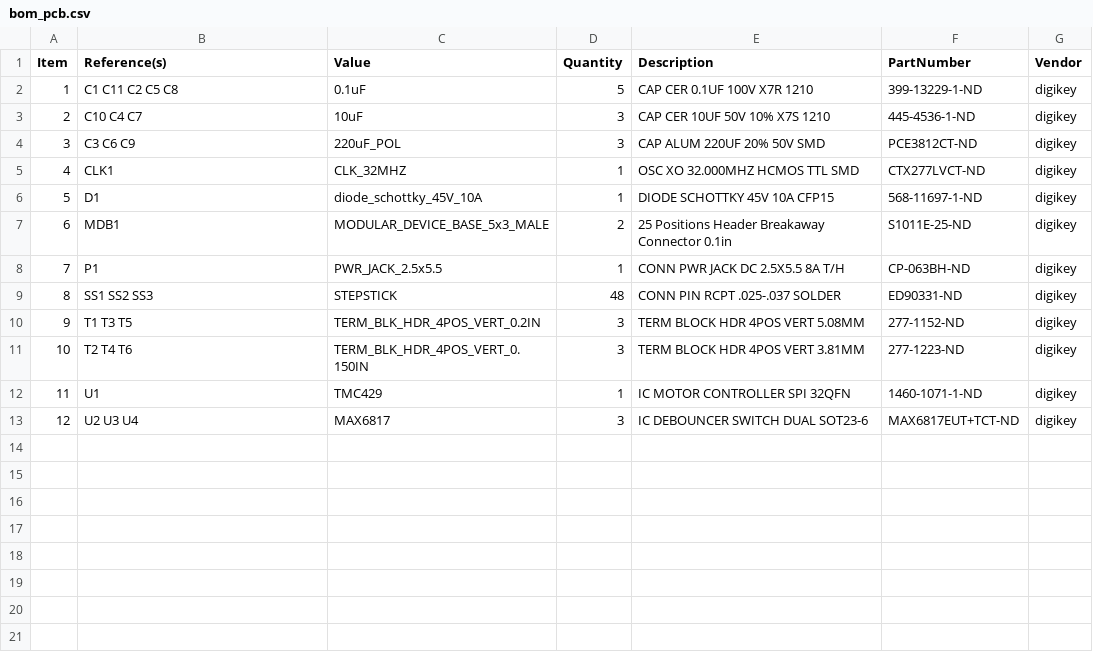
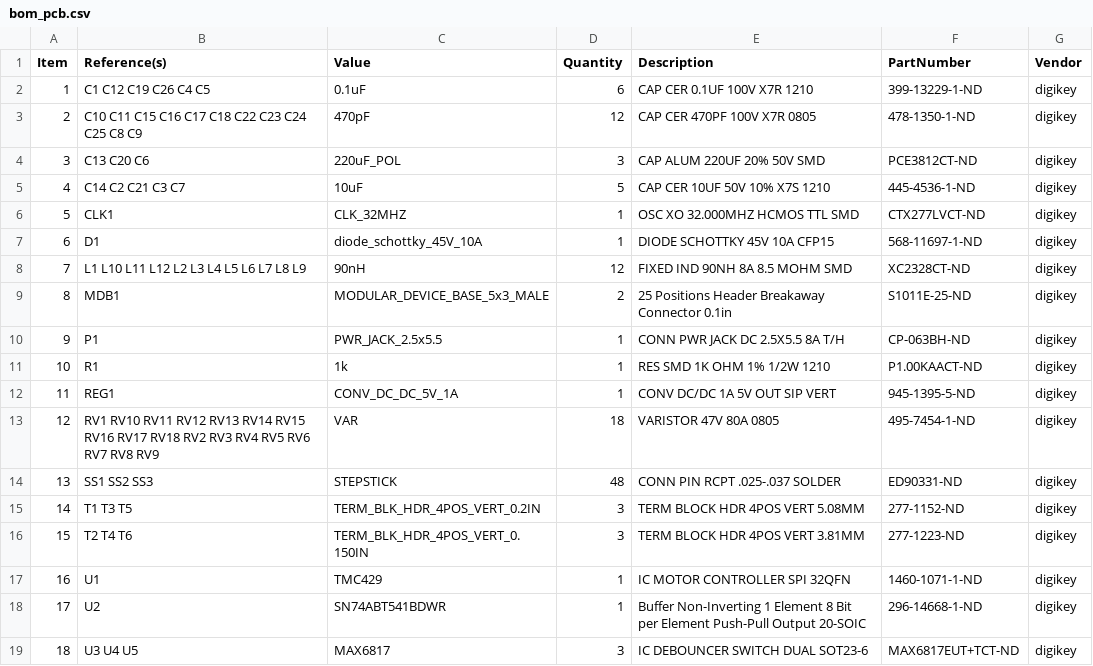
Before and after one commit to janelia-kicad/stepper_controller_5x3, a CSV file: bom/bom_pcb.csv, drawn as a sheet; removed rows and columns are numbered as before the commit, all else as after; the diff names each change by its address in the sheet, - before the commit and + after, or states it on an @@ line.

```diff
--- a/bom/bom_pcb.csv
+++ b/bom/bom_pcb.csv
-B2 (Reference(s)): C1 C11 C2 C5 C8
+B2 (Reference(s)): C1 C12 C19 C26 C4 C5
-D2 (Quantity): 5
+D2 (Quantity): 6
-row 3: 2 | C10 C4 C7 | 10uF | 3 | CAP CER 10UF 50V 10% X7S 1210 | 445-4536-1-ND | digikey
+row 3: 2 | C10 C11 C15 C16 C17 C18 C22 C23 C24 C25 C8 C9 | 470pF | 12 | CAP CER 470PF 100V X7R 0805 | 478-1350-1-ND | digikey
-B4 (Reference(s)): C3 C6 C9
+B4 (Reference(s)): C13 C20 C6
+row 5: 4 | C14 C2 C21 C3 C7 | 10uF | 5 | CAP CER 10UF 50V 10% X7S 1210 | 445-4536-1-ND | digikey
@@ column A (Item) renumbered from row 6 down @@
+row 8: 7 | L1 L10 L11 L12 L2 L3 L4 L5 L6 L7 L8 L9 | 90nH | 12 | FIXED IND 90NH 8A 8.5 MOHM SMD | XC2328CT-ND | digikey
+row 11: 10 | R1 | 1k | 1 | RES SMD 1K OHM 1% 1/2W 1210 | P1.00KAACT-ND | digikey
+row 12: 11 | REG1 | CONV_DC_DC_5V_1A | 1 | CONV DC/DC 1A 5V OUT SIP VERT | 945-1395-5-ND | digikey
+row 13: 12 | RV1 RV10 RV11 RV12 RV13 RV14 RV15 RV16 RV17 RV18 RV2 RV3 RV4 RV5 RV6 RV7 RV8 RV9 | VAR | 18 | VARISTOR 47V 80A 0805 | 495-7454-1-ND | digikey
+row 18: 17 | U2 | SN74ABT541BDWR | 1 | Buffer Non-Inverting 1 Element 8 Bit per Element Push-Pull Output 20-SOIC | 296-14668-1-ND | digikey
-B19 (Reference(s)): U2 U3 U4
+B19 (Reference(s)): U3 U4 U5
```
Also changed, not shown: bom/bom_pcb_add.csv, bom/digikey_order.csv, 23 other files.
